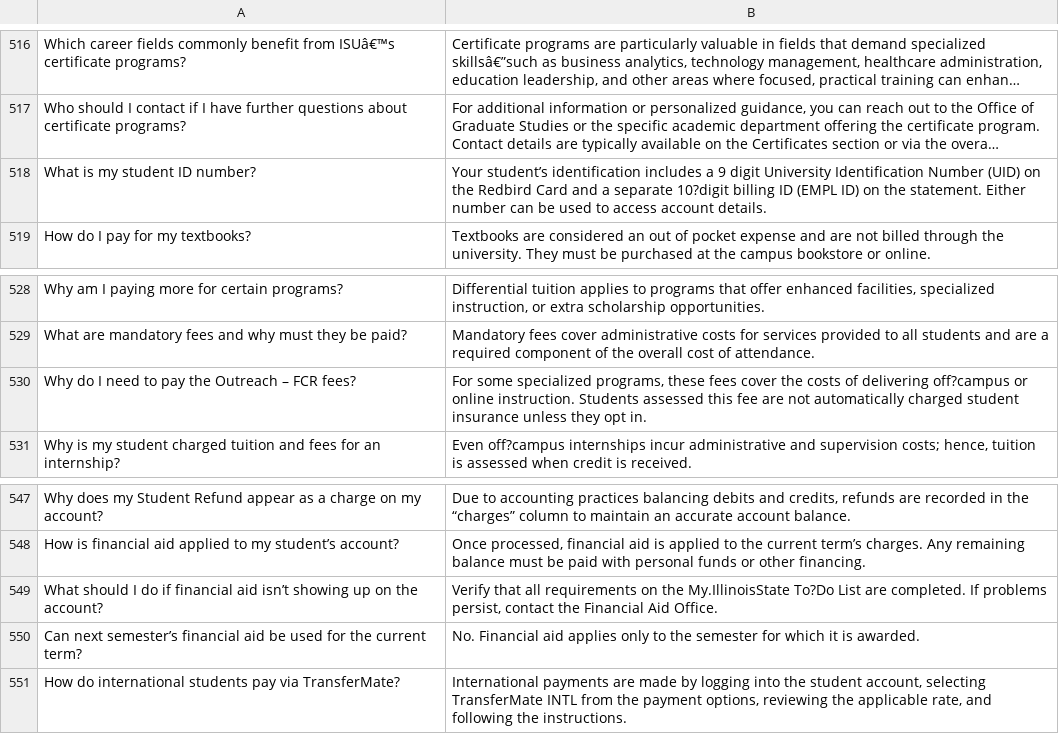
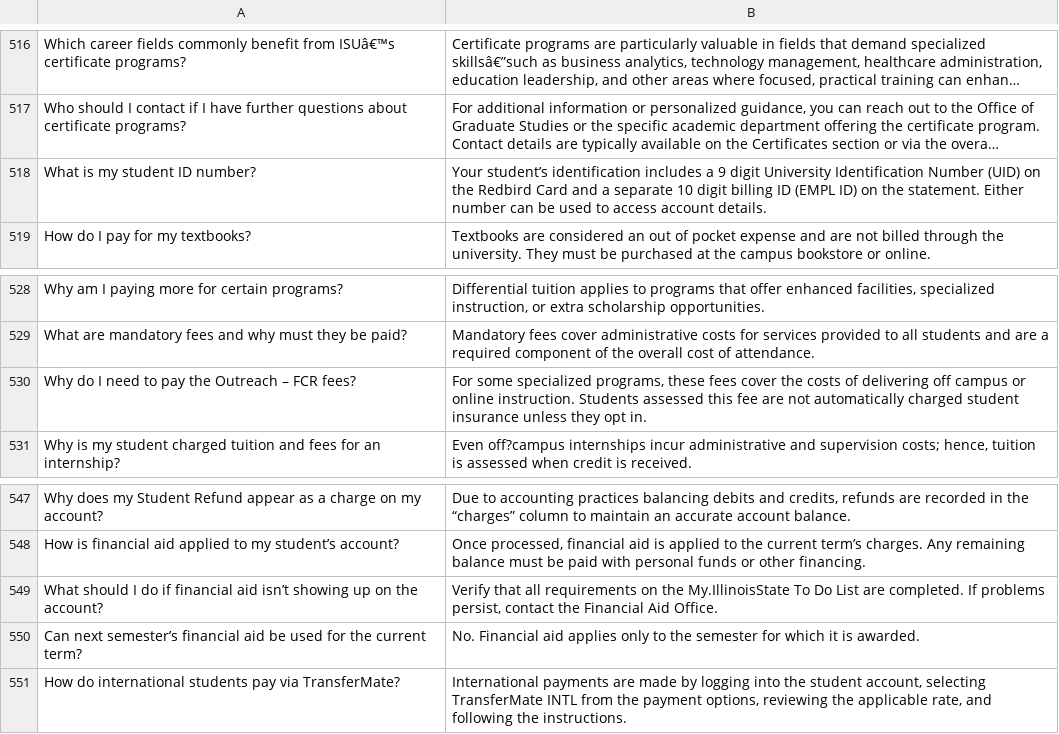
Before and after one commit to Ksewovo001/My_Repos, a CSV file: Big_Dataset.csv, drawn as a sheet; only a part is shown, gaps mark what is left out; long unchanged cells end in …; the diff names each change by its address in the sheet, - before the commit and + after, or states it on an @@ line.

Commit message:
Update Big_Dataset.csv

```diff
--- a/Big_Dataset.csv
+++ b/Big_Dataset.csv
-B518: …a separate 10?digit billing ID…
+B518: …a separate 10 digit billing ID…
-B530: …of delivering off?campus or online…
+B530: …of delivering off campus or online…
-B549: …the My.IllinoisState To?Do List are…
+B549: …the My.IllinoisState To Do List are…
```
